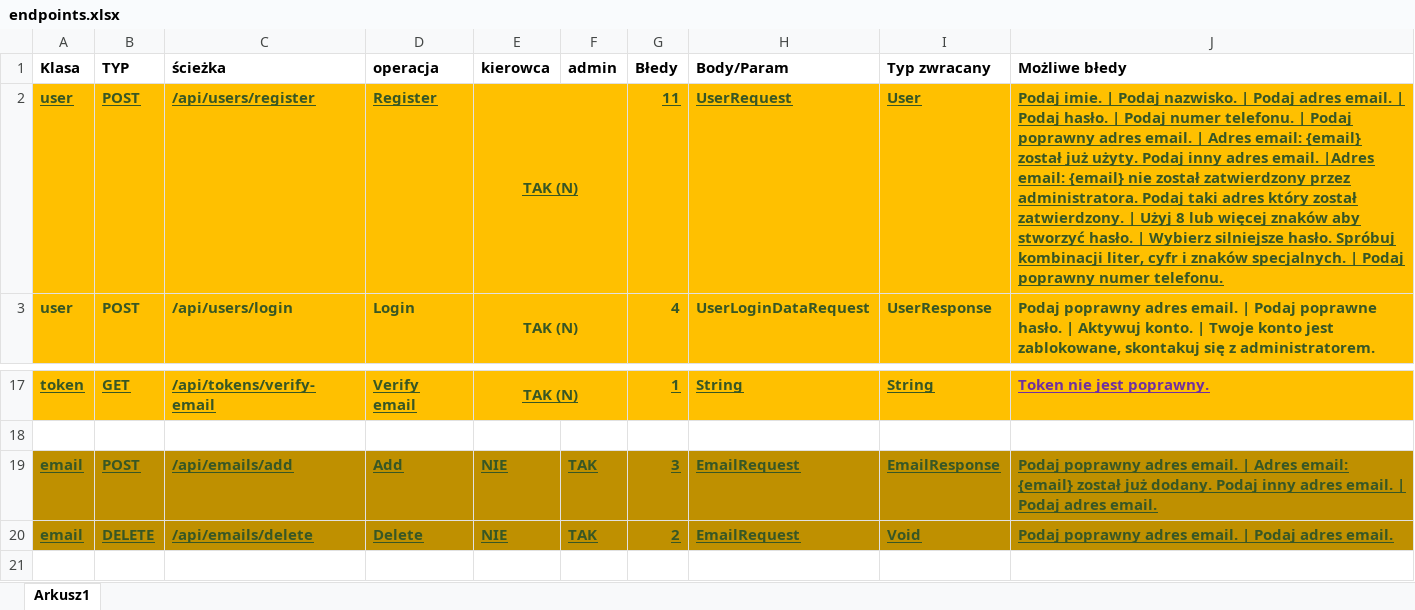
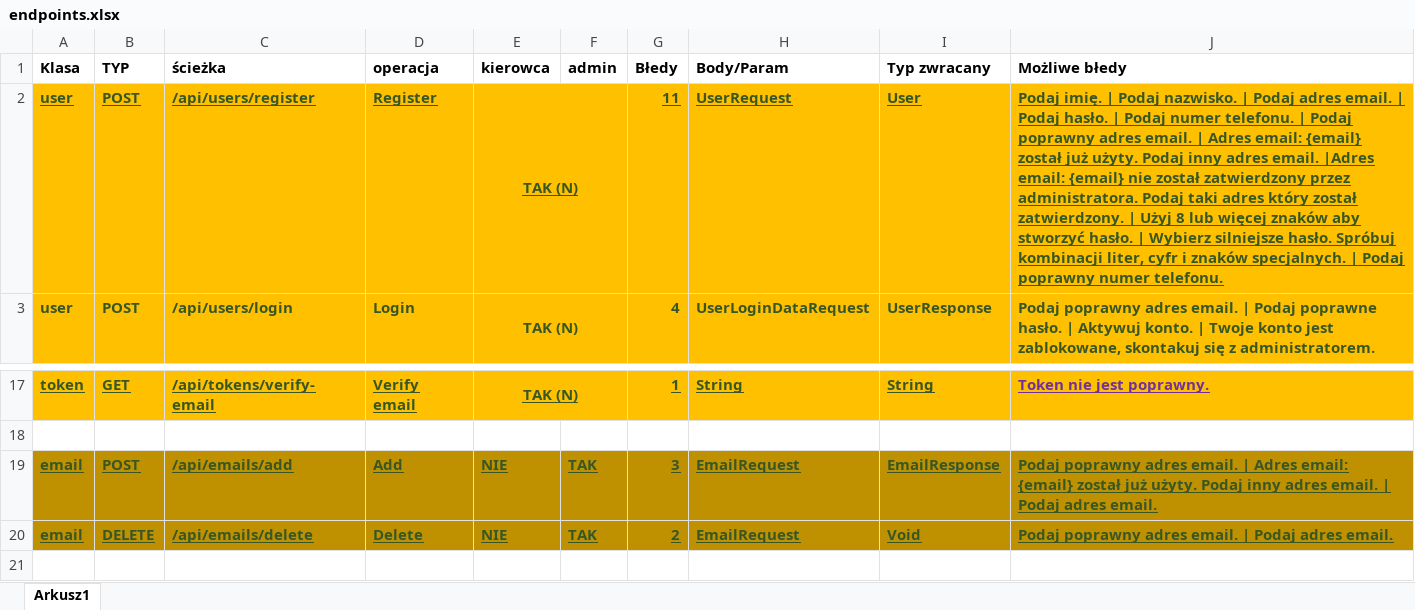
Before and after one commit to PiotrCiosmak/Automotive-partner-backend, an Excel workbook: docs/endpoints.xlsx, sheet Arkusz1, drawn as a sheet; only a part is shown, gaps mark what is left out; values as stored, in another font and other column widths than the file's, no borders; the diff names each change by its address in the sheet, - before the commit and + after, or states it on an @@ line.

```diff
--- a/docs/endpoints.xlsx (sheet Arkusz1)
+++ b/docs/endpoints.xlsx (sheet Arkusz1)
-J2 (Możliwe błedy): Podaj imie. | Podaj…
+J2 (Możliwe błedy): Podaj imię. | Podaj…
-J19 (Możliwe błedy): …został już dodany. Podaj inny…
+J19 (Możliwe błedy): …został już użyty. Podaj inny…
```
Also changed, not shown: 19 other files.
